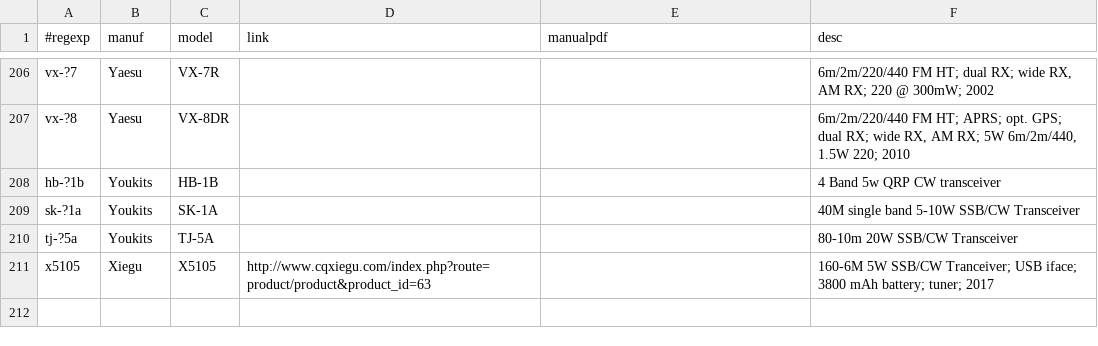
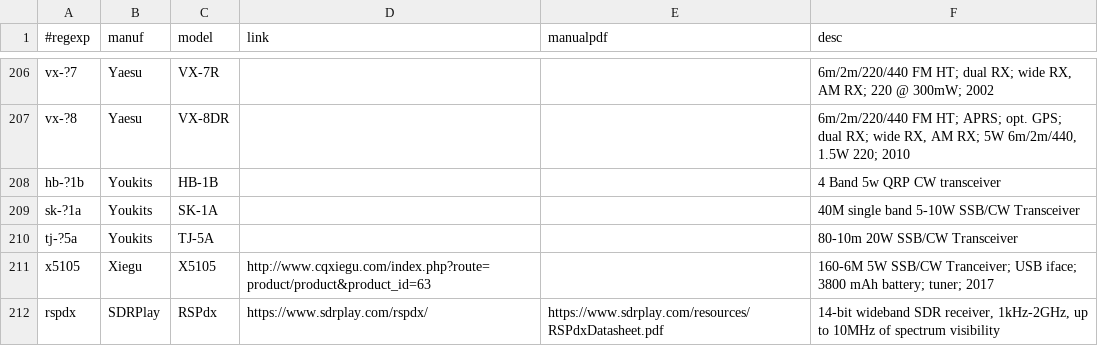
Before and after one commit to molo1134/rigs, a CSV file: rigs.csv, drawn as a sheet; only a part is shown, gaps mark what is left out.

Commit message:
Update rigs.csv
Added RSPdx SDR receiver

```diff
--- a/rigs.csv
+++ b/rigs.csv
@@ -211 +211,2 @@ tj-?5a,Youkits,TJ-5A,,,"80-10m 20W SSB/CW Transceiver"
 x5105,Xiegu,X5105,http://www.cqxiegu.com/index.php?route=product/product&product_id=63,,"160-6M 5W SSB/CW Tranceiver; USB iface; 3800 mAh battery; tuner; 2017"
+rspdx,SDRPlay,RSPdx,https://www.sdrplay.com/rspdx/,https://www.sdrplay.com/resources/RSPdxDatasheet.pdf,"14-bit wideband SDR receiver, 1kHz-2GHz, up to 10MHz of spectrum visibility"
```
